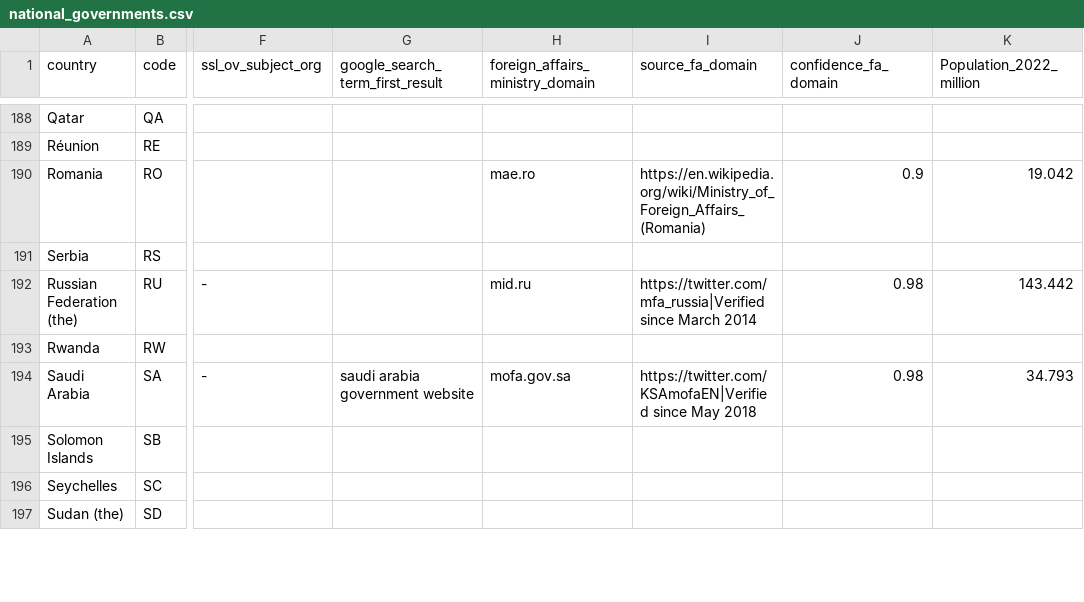
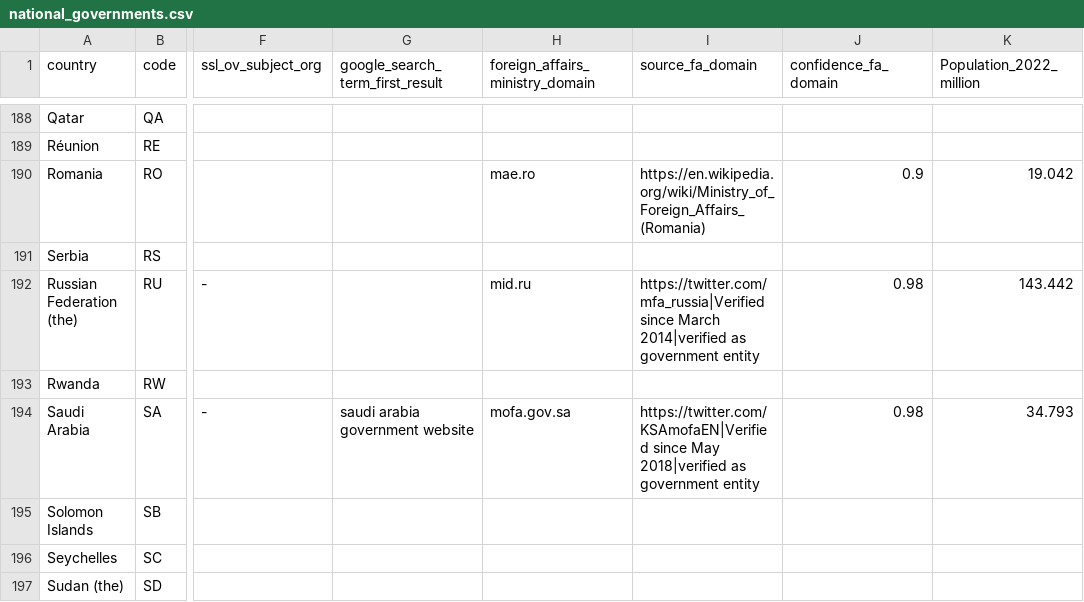
Before and after one commit to c-riq/stated, a CSV file: analysis/verifications/national_governments.csv, drawn as a sheet; only a part is shown, gaps mark what is left out; the diff covers the shown part only; the diff names each change by its address in the sheet, - before the commit and + after, or states it on an @@ line.

```diff
--- a/analysis/verifications/national_governments.csv
+++ b/analysis/verifications/national_governments.csv
-I192 (source_fa_domain): …since March 2014
+I192 (source_fa_domain): …since March 2014|verified as government entity
-I194 (source_fa_domain): …since May 2018
+I194 (source_fa_domain): …since May 2018|verified as government entity
```
Also changed, not shown: 39 edited cells elsewhere in this file.
